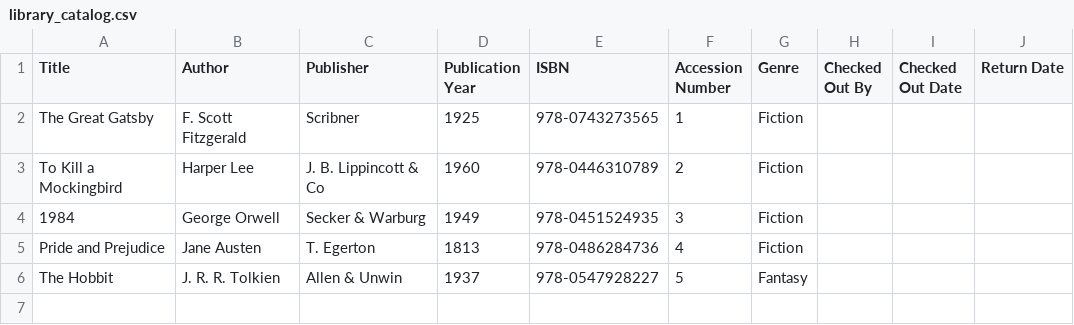
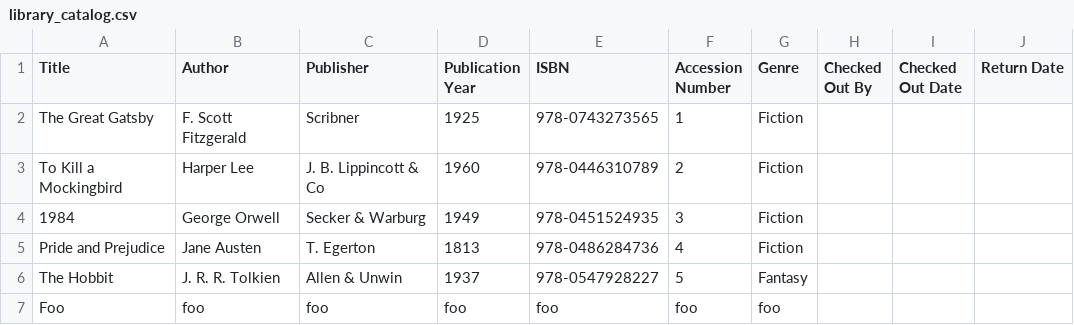
Before and after one commit to fjbaldon/librlog, a CSV file: data/library_catalog.csv, drawn as a sheet.

```diff
--- a/data/library_catalog.csv
+++ b/data/library_catalog.csv
@@ -6 +6,2 @@ Pride and Prejudice,Jane Austen,T. Egerton,1813,978-0486284736,4,Fiction,,,
 The Hobbit,J. R. R. Tolkien,Allen & Unwin,1937,978-0547928227,5,Fantasy,,,
+Foo,foo,foo,foo,foo,foo,foo,,,
```
Also changed, not shown: 2 other files.
